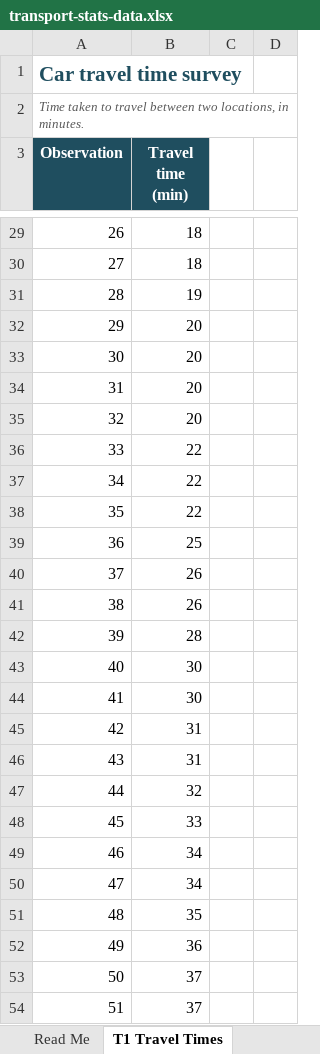
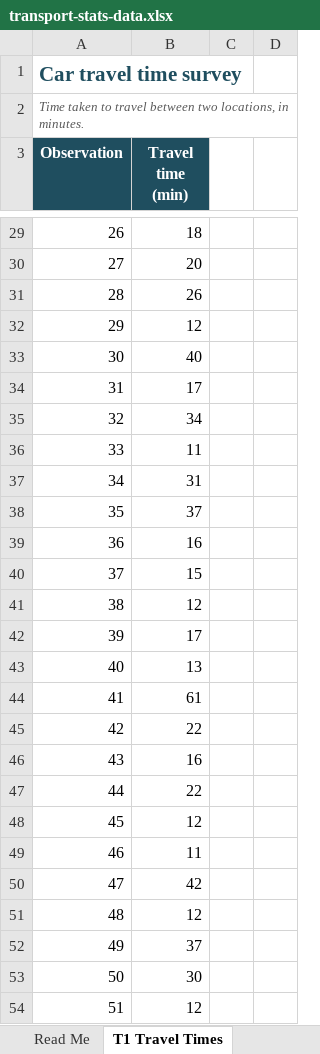
Before and after one commit to chris-r-uol/stats_learning, an Excel workbook: data/xlsx/transport-stats-data.xlsx, sheet T1 Travel Times, drawn as a sheet; only a part is shown, gaps mark what is left out; values as stored, in another font and other column widths than the file's, no borders; the diff covers the shown part only; the diff names each change by its address in the sheet, - before the commit and + after, or states it on an @@ line.

```diff
--- a/data/xlsx/transport-stats-data.xlsx (sheet T1 Travel Times)
+++ b/data/xlsx/transport-stats-data.xlsx (sheet T1 Travel Times)
-B30 (Travel time (min)): 18
+B30 (Travel time (min)): 20
-B31 (Travel time (min)): 19
+B31 (Travel time (min)): 26
-B32 (Travel time (min)): 20
+B32 (Travel time (min)): 12
-B33 (Travel time (min)): 20
+B33 (Travel time (min)): 40
-B34 (Travel time (min)): 20
+B34 (Travel time (min)): 17
-B35 (Travel time (min)): 20
+B35 (Travel time (min)): 34
-B36 (Travel time (min)): 22
+B36 (Travel time (min)): 11
-B37 (Travel time (min)): 22
+B37 (Travel time (min)): 31
-B38 (Travel time (min)): 22
+B38 (Travel time (min)): 37
-B39 (Travel time (min)): 25
+B39 (Travel time (min)): 16
-B40 (Travel time (min)): 26
+B40 (Travel time (min)): 15
-B41 (Travel time (min)): 26
+B41 (Travel time (min)): 12
-B42 (Travel time (min)): 28
+B42 (Travel time (min)): 17
-B43 (Travel time (min)): 30
+B43 (Travel time (min)): 13
-B44 (Travel time (min)): 30
+B44 (Travel time (min)): 61
-B45 (Travel time (min)): 31
+B45 (Travel time (min)): 22
-B46 (Travel time (min)): 31
+B46 (Travel time (min)): 16
-B47 (Travel time (min)): 32
+B47 (Travel time (min)): 22
-B48 (Travel time (min)): 33
+B48 (Travel time (min)): 12
-B49 (Travel time (min)): 34
+B49 (Travel time (min)): 11
-B50 (Travel time (min)): 34
+B50 (Travel time (min)): 42
-B51 (Travel time (min)): 35
+B51 (Travel time (min)): 12
-B52 (Travel time (min)): 36
+B52 (Travel time (min)): 37
-B53 (Travel time (min)): 37
+B53 (Travel time (min)): 30
-B54 (Travel time (min)): 37
+B54 (Travel time (min)): 12
```
Also changed, not shown: 28 edited cells elsewhere in this sheet, workbooks/hypothesis-test-workbench.xlsx, 11 other files.
